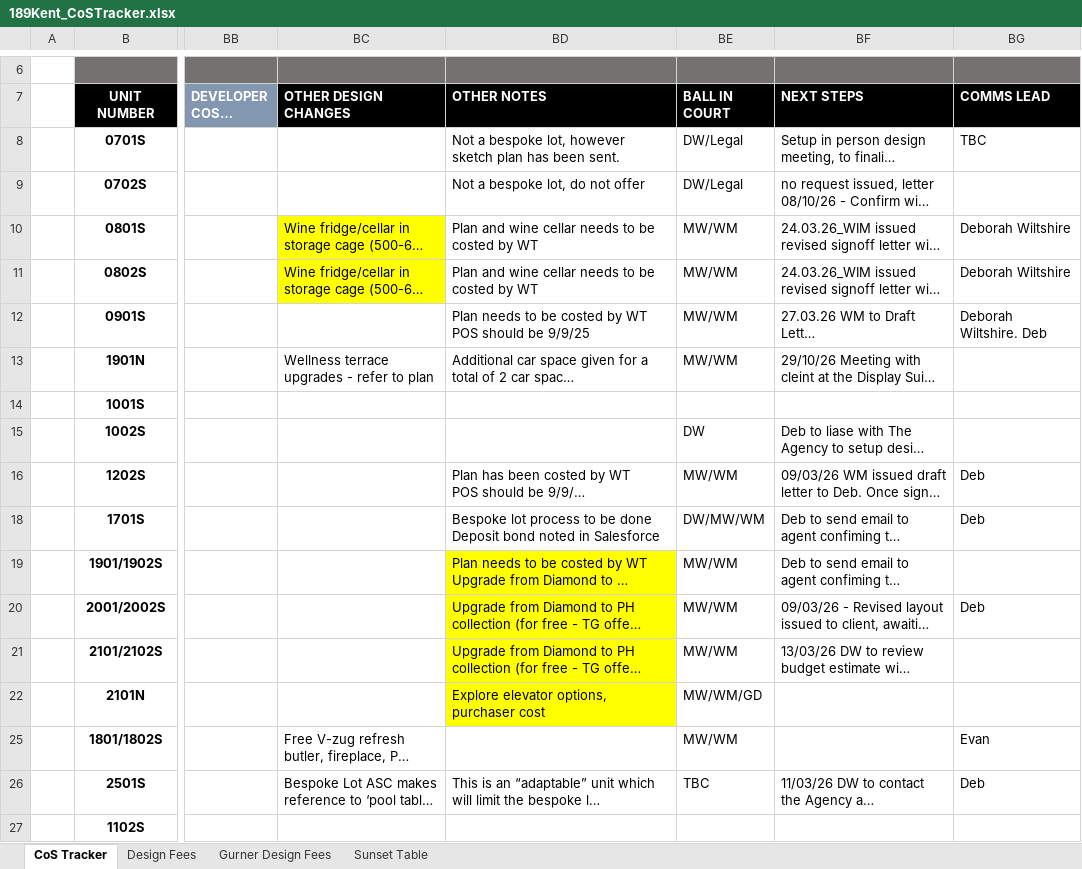
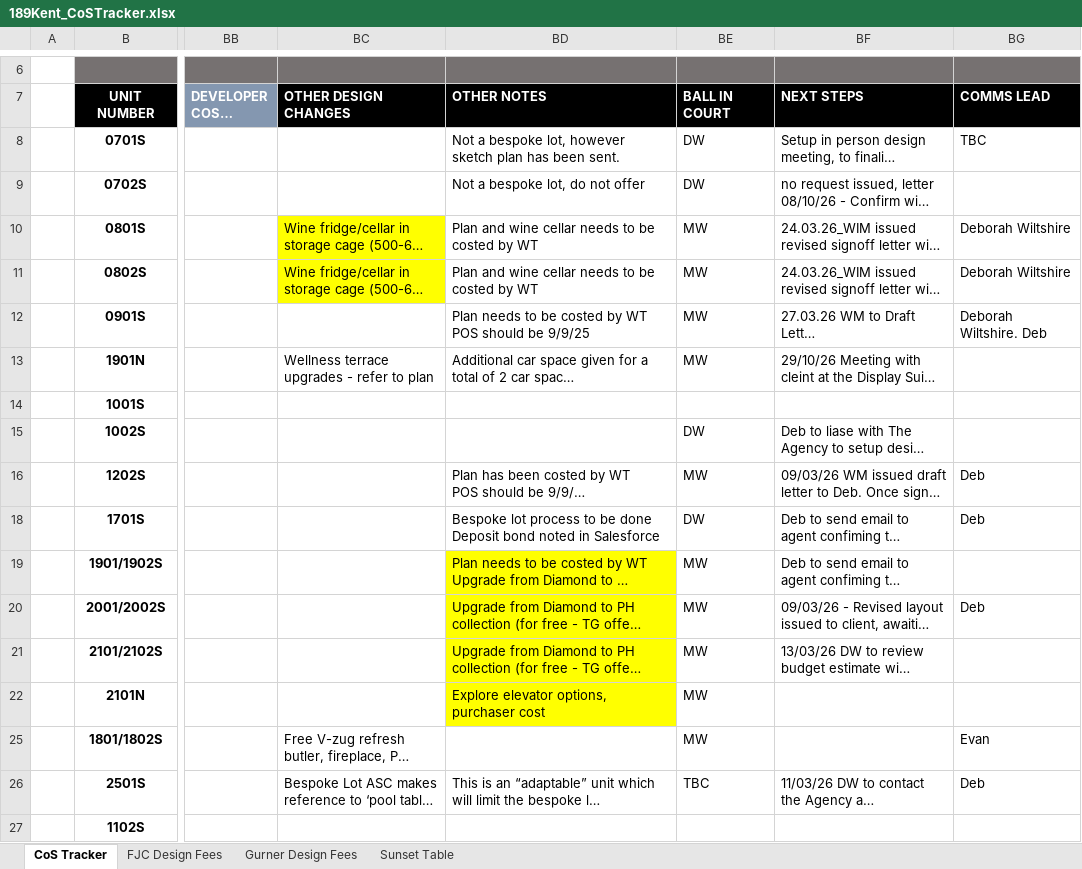
Before and after one commit to Gurnerwmorris/189-Kent_Customisations, an Excel workbook: 189Kent_CoSTracker.xlsx, sheet CoS Tracker, drawn as a sheet; only a part is shown, gaps mark what is left out; long unchanged cells end in …; values as stored, in another font and other column widths than the file's, no borders; conditional formats not drawn; the diff names each change by its address in the sheet, - before the commit and + after, or states it on an @@ line.

```diff
--- a/189Kent_CoSTracker.xlsx (sheet CoS Tracker)
+++ b/189Kent_CoSTracker.xlsx (sheet CoS Tracker)
-sheet tab: Design Fees
+sheet tab: FJC Design Fees
-BE8:BE9 (BALL IN COURT): DW/Legal
+BE8:BE9 (BALL IN COURT): DW
-BE10:BE13 (BALL IN COURT): MW/WM
+BE10:BE13 (BALL IN COURT): MW
-BE16 (BALL IN COURT): MW/WM
+BE16 (BALL IN COURT): MW
-BE18 (BALL IN COURT): DW/MW/WM
+BE18 (BALL IN COURT): DW
-BE19:BE21 (BALL IN COURT): MW/WM
+BE19:BE21 (BALL IN COURT): MW
-BE22 (BALL IN COURT): MW/WM/GD
+BE22 (BALL IN COURT): MW
-BE25 (BALL IN COURT): MW/WM
+BE25 (BALL IN COURT): MW
```
Also changed, not shown: sheet Gurner Design Fees, 4 other files.
